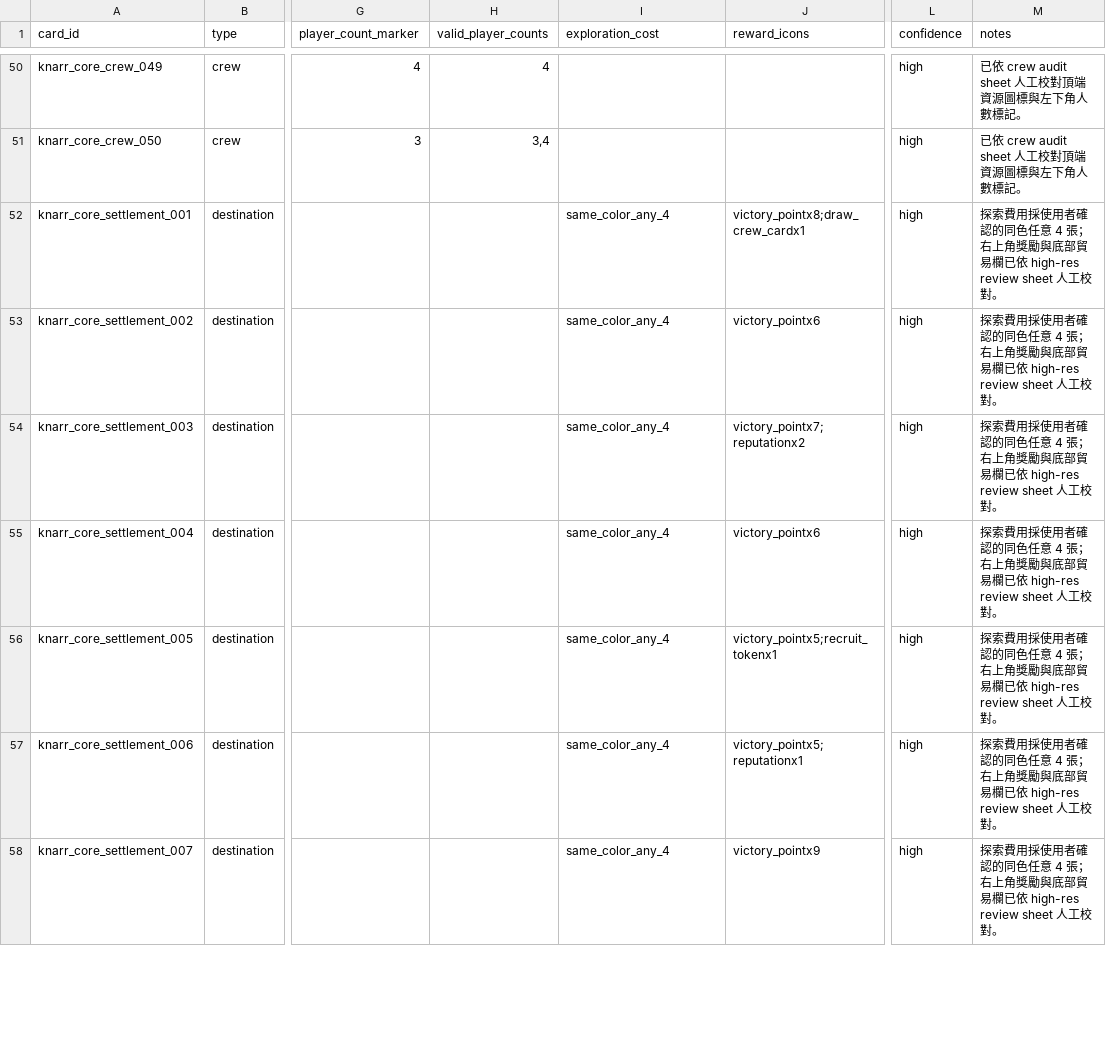
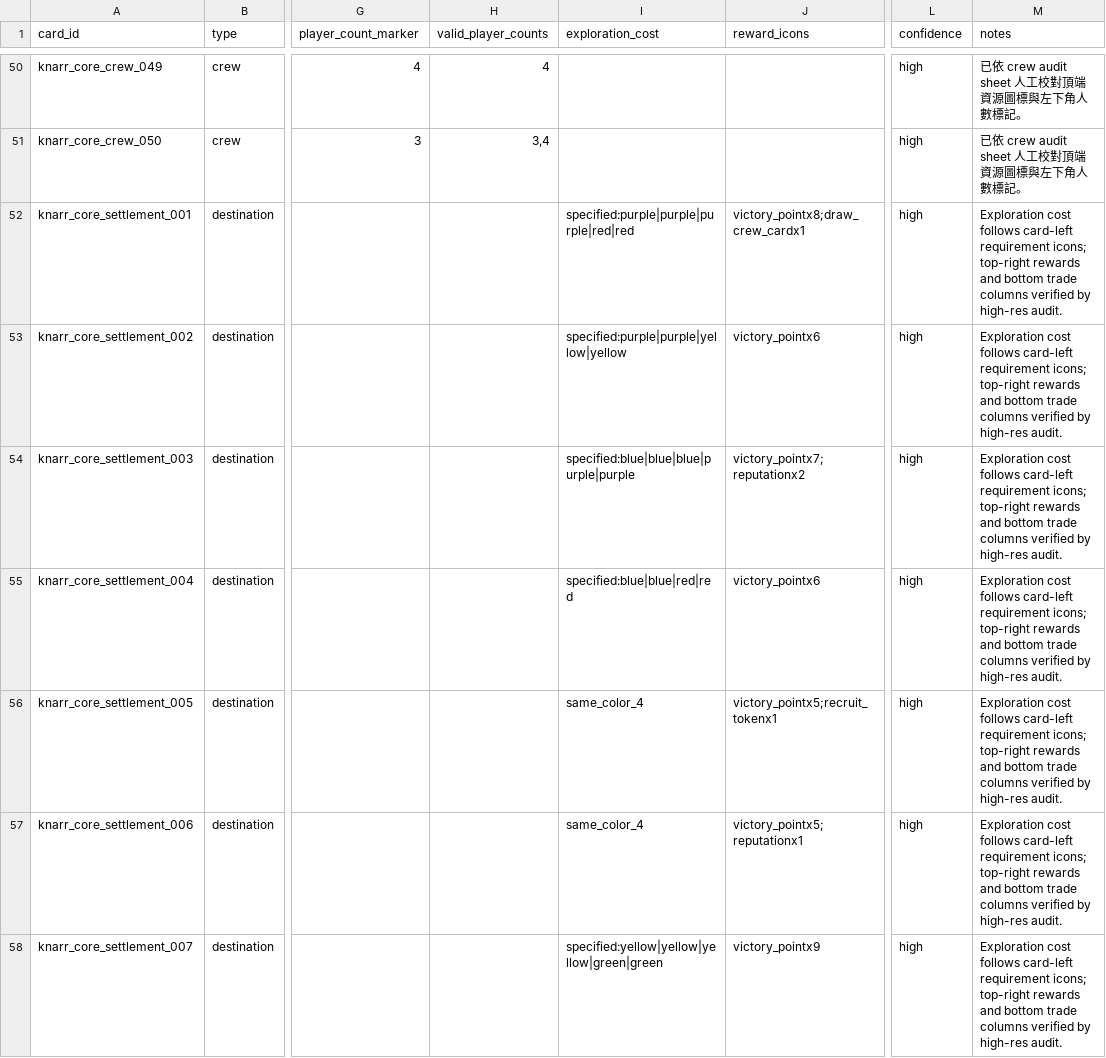
Before and after one commit to Datum92/Knarr, a CSV file: data/card_icon_audit.csv, drawn as a sheet; only a part is shown, gaps mark what is left out; the diff covers the shown part only; the diff names each change by its address in the sheet, - before the commit and + after, or states it on an @@ line.

Commit message:
fix: align Knarr rules, relics, and card UI

```diff
--- a/data/card_icon_audit.csv
+++ b/data/card_icon_audit.csv
-I52 (exploration_cost): same_color_any_4
+I52 (exploration_cost): specified:purple|purple|purple|red|red
-M52:M58 (notes): 探索費用採使用者確認的同色任意 4 張；右上角獎勵與底部貿易欄已依 high-res review sheet 人工校對。
+M52:M58 (notes): Exploration cost follows card-left requirement icons; top-right rewards and bottom trade columns verified by high-res audit.
-I53 (exploration_cost): same_color_any_4
+I53 (exploration_cost): specified:purple|purple|yellow|yellow
-I54 (exploration_cost): same_color_any_4
+I54 (exploration_cost): specified:blue|blue|blue|purple|purple
-I55 (exploration_cost): same_color_any_4
+I55 (exploration_cost): specified:blue|blue|red|red
-I56:I57 (exploration_cost): same_color_any_4
+I56:I57 (exploration_cost): same_color_4
-I58 (exploration_cost): same_color_any_4
+I58 (exploration_cost): specified:yellow|yellow|yellow|green|green
```
Also changed, not shown: 56 edited cells elsewhere in this file, 14 other files.
